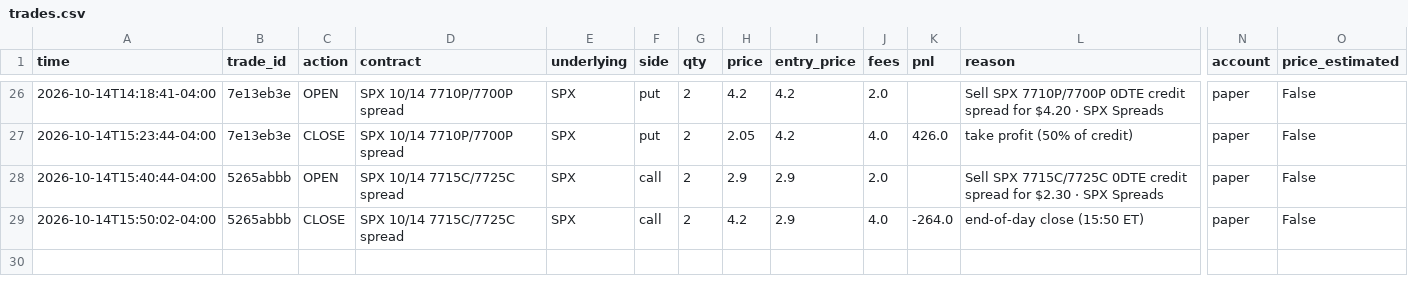
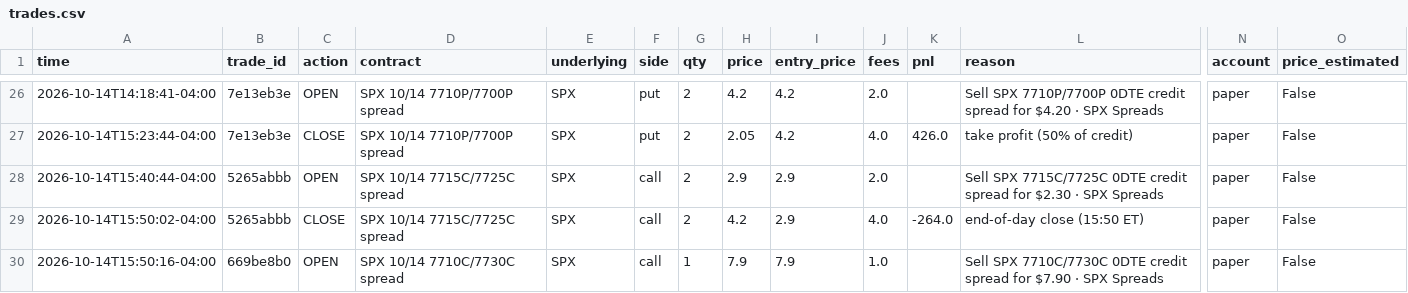
Before and after one commit to gutlapalli10/trade-journal, a CSV file: trades.csv, drawn as a sheet; only a part is shown, gaps mark what is left out; rows hold the shown columns only; the diff names each change by its address in the sheet, - before the commit and + after, or states it on an @@ line.

Commit message:
Update trade journal (30 orders)

```diff
--- a/trades.csv
+++ b/trades.csv
+row 30: 2026-10-14T15:50:16-04:00 | 669be8b0 | OPEN | SPX 10/14 7710C/7730C spread | SPX | call | 1 | 7.9 | 7.9 | 1.0 |  | Sell SPX 7710C/7730C 0DTE credit spread for $7.90 · SPX Spreads | paper | False
```
